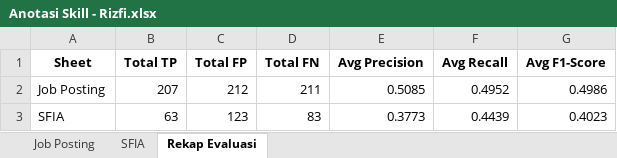
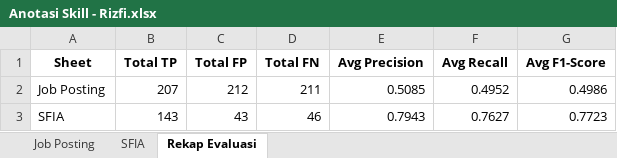
Before and after one commit to yupx20/sfia_skillmapping_project, an Excel workbook: data/Anotasi Skill - Rizfi.xlsx, sheet Rekap Evaluasi, drawn as a sheet; values as stored, in another font and other column widths than the file's, no borders; the diff names each change by its address in the sheet, - before the commit and + after, or states it on an @@ line.

```diff
--- a/data/Anotasi Skill - Rizfi.xlsx (sheet Rekap Evaluasi)
+++ b/data/Anotasi Skill - Rizfi.xlsx (sheet Rekap Evaluasi)
-B3 (Total TP): 63
+B3 (Total TP): 143
-C3 (Total FP): 123
+C3 (Total FP): 43
-D3 (Total FN): 83
+D3 (Total FN): 46
-E3 (Avg Precision): 0.3773
+E3 (Avg Precision): 0.7943
-F3 (Avg Recall): 0.4439
+F3 (Avg Recall): 0.7627
-G3 (Avg F1-Score): 0.4023
+G3 (Avg F1-Score): 0.7723
```
Also changed, not shown: sheet SFIA, data/Anotasi Skill - Gopal.xlsx, 2 other files.
